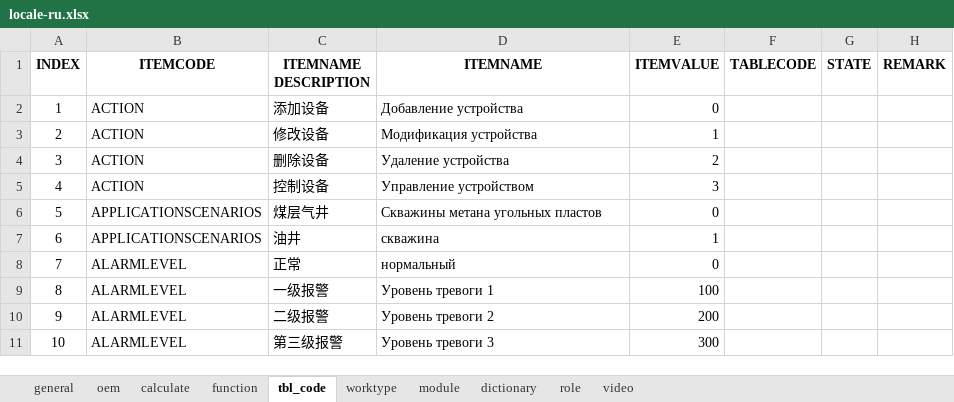
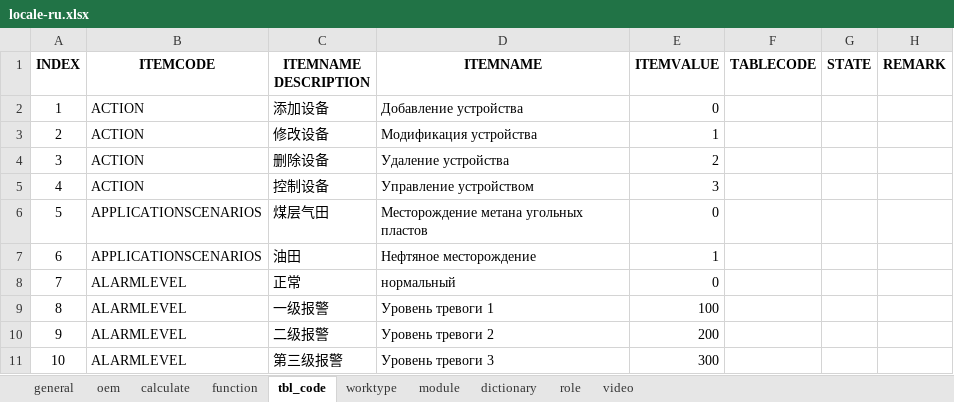
Before and after one commit to cosog/ap, an Excel workbook: WebRoot/oem/cnpc/locale/locale-ru.xlsx, sheet tbl_code, drawn as a sheet; only a part is shown; values as stored, in another font and other column widths than the file's, no borders; the diff names each change by its address in the sheet, - before the commit and + after, or states it on an @@ line.

```diff
--- a/WebRoot/oem/cnpc/locale/locale-ru.xlsx (sheet tbl_code)
+++ b/WebRoot/oem/cnpc/locale/locale-ru.xlsx (sheet tbl_code)
-C6 (ITEMNAME DESCRIPTION): 煤层气井
+C6 (ITEMNAME DESCRIPTION): 煤层气田
-D6 (ITEMNAME): Скважины метана угольных пластов
+D6 (ITEMNAME): Месторождение метана угольных пластов
-C7 (ITEMNAME DESCRIPTION): 油井
+C7 (ITEMNAME DESCRIPTION): 油田
-D7 (ITEMNAME): скважина
+D7 (ITEMNAME): Нефтяное месторождение
```
Also changed, not shown: sheet function, WebRoot/oem/cnpc/locale/locale-en.xlsx, WebRoot/oem/cnpc/locale/locale-zh_CN.xlsx, 23 other files.
